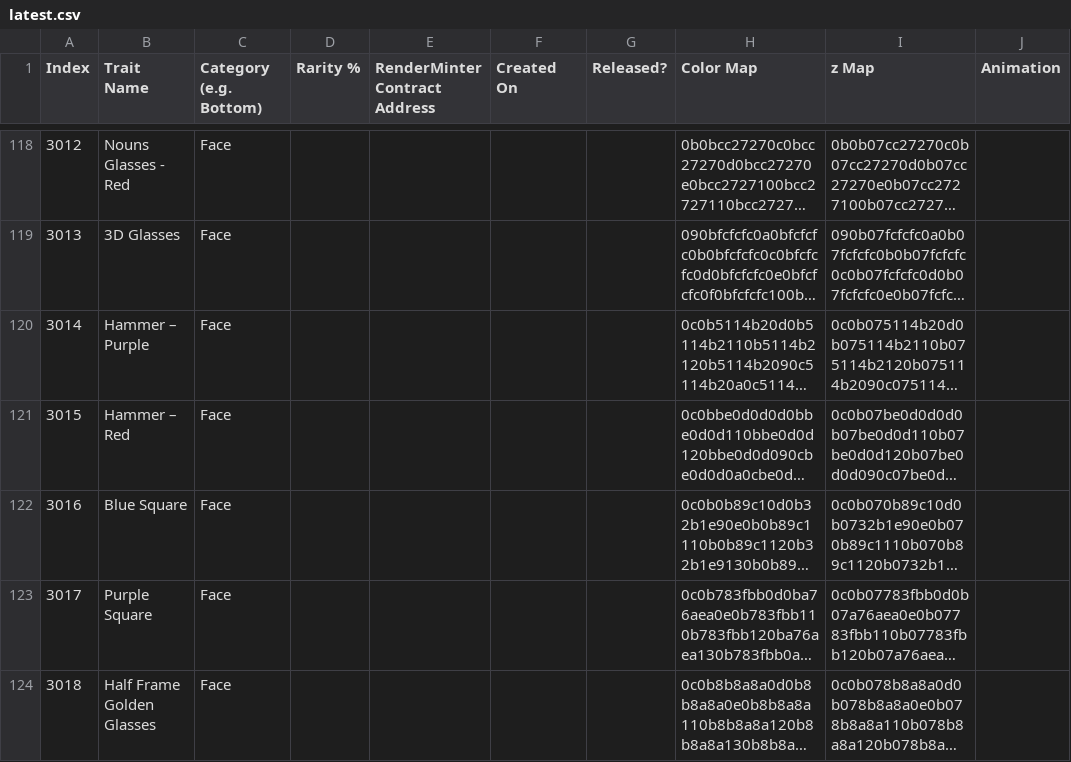
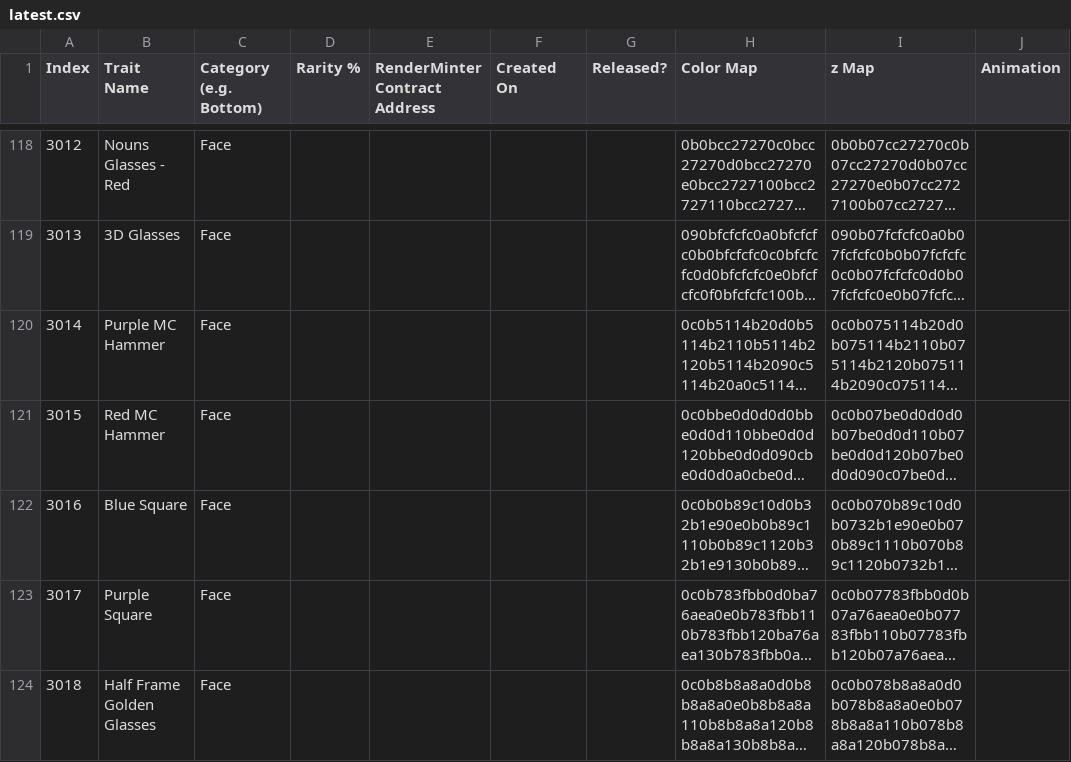
Before and after one commit to backseats/chonks, a CSV file: contracts/csv-conversion/latest.csv, drawn as a sheet; only a part is shown, gaps mark what is left out; long unchanged cells end in …; the diff names each change by its address in the sheet, - before the commit and + after, or states it on an @@ line.

Commit message:
Revert "Renamed Hammer"
This reverts commit d69a38946131a813315361c0e0bf4f9b78bb5f68.

```diff
--- a/contracts/csv-conversion/latest.csv
+++ b/contracts/csv-conversion/latest.csv
-B120 (Trait Name): Hammer – Purple
+B120 (Trait Name): Purple MC Hammer
-B121 (Trait Name): Hammer – Red
+B121 (Trait Name): Red MC Hammer
```
Also changed, not shown: 5 other files.
